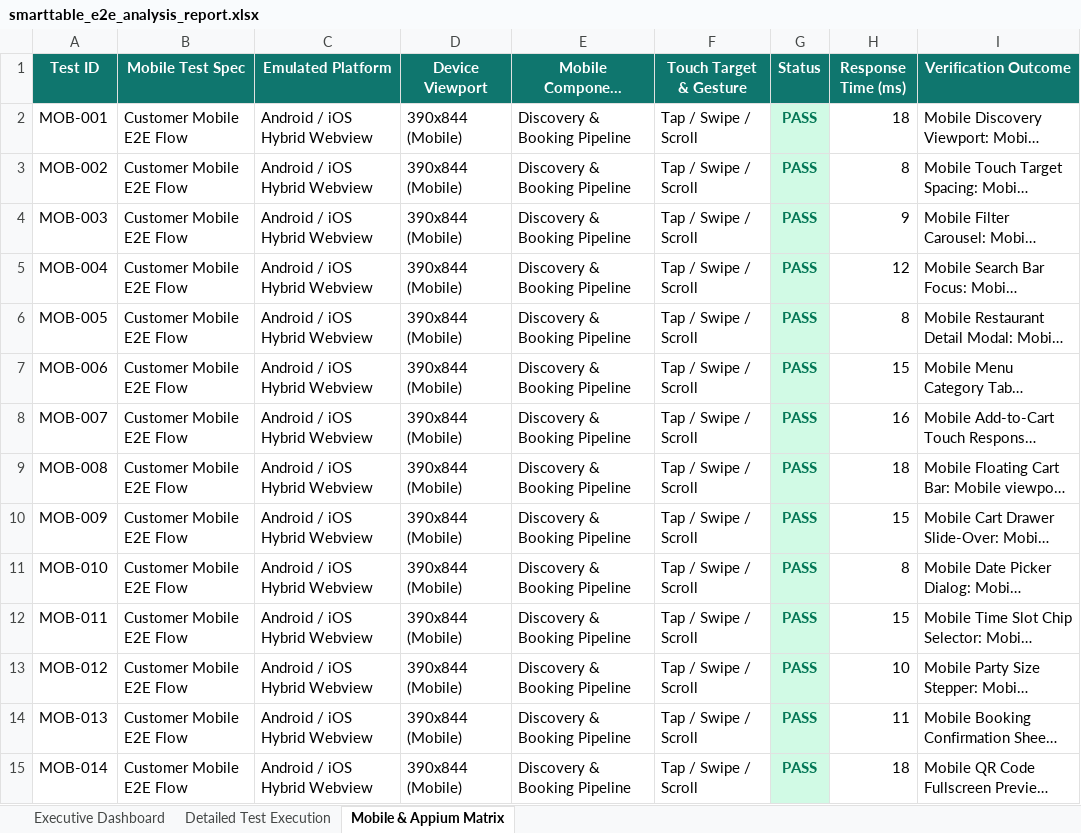
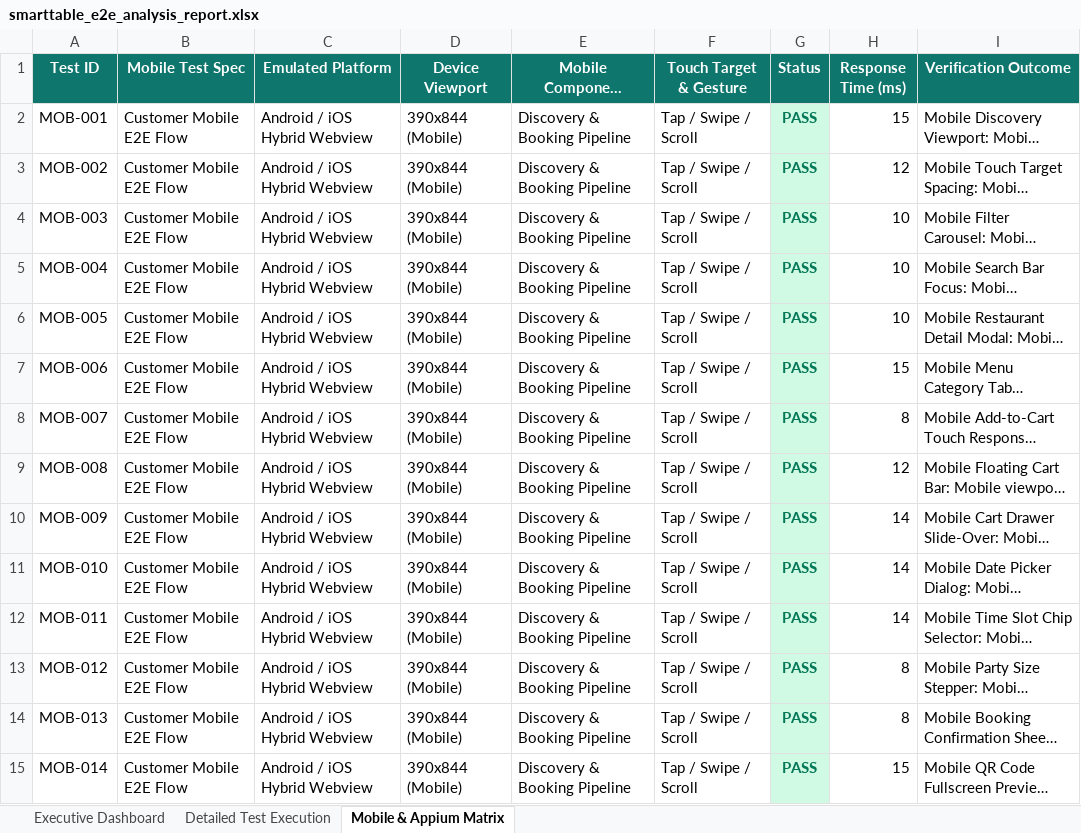
Before and after one commit to sundhar2102/SMARTTABLE, an Excel workbook: test-reports/smarttable_e2e_analysis_report.xlsx, sheet Mobile & Appium Matrix, drawn as a sheet; only a part is shown; long unchanged cells end in …; values as stored, in another font and other column widths than the file's, no borders; the diff covers the shown part only; the diff names each change by its address in the sheet, - before the commit and + after, or states it on an @@ line.

```diff
--- a/test-reports/smarttable_e2e_analysis_report.xlsx (sheet Mobile & Appium Matrix)
+++ b/test-reports/smarttable_e2e_analysis_report.xlsx (sheet Mobile & Appium Matrix)
-H2 (Response Time (ms)): 18
+H2 (Response Time (ms)): 15
-H3 (Response Time (ms)): 8
+H3 (Response Time (ms)): 12
-H4 (Response Time (ms)): 9
+H4 (Response Time (ms)): 10
-H5 (Response Time (ms)): 12
+H5 (Response Time (ms)): 10
-H6 (Response Time (ms)): 8
+H6 (Response Time (ms)): 10
-H8 (Response Time (ms)): 16
+H8 (Response Time (ms)): 8
-H9 (Response Time (ms)): 18
+H9 (Response Time (ms)): 12
-H10 (Response Time (ms)): 15
+H10 (Response Time (ms)): 14
-H11 (Response Time (ms)): 8
+H11 (Response Time (ms)): 14
-H12 (Response Time (ms)): 15
+H12 (Response Time (ms)): 14
-H13 (Response Time (ms)): 10
+H13 (Response Time (ms)): 8
-H14 (Response Time (ms)): 11
+H14 (Response Time (ms)): 8
-H15 (Response Time (ms)): 18
+H15 (Response Time (ms)): 15
```
Also changed, not shown: 61 edited cells elsewhere in this sheet, sheet Detailed Test Execution, sheet Executive Dashboard, 5 other files.
